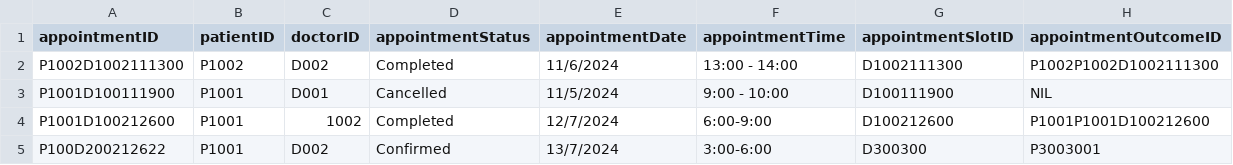
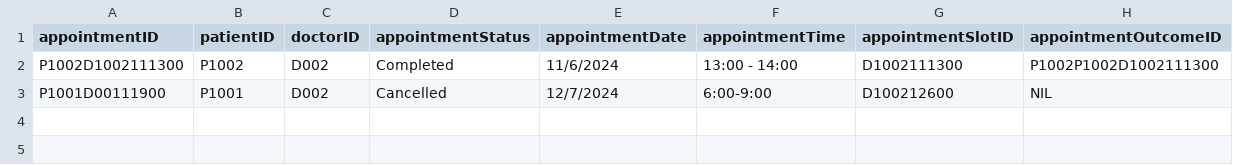
Before and after one commit to tgw6201/SC2002-Health-Management-System, a CSV file: HealthManagementSystem/src/FileManager/Data/Appointment_List.csv, drawn as a sheet.

```diff
--- a/HealthManagementSystem/src/FileManager/Data/Appointment_List.csv
+++ b/HealthManagementSystem/src/FileManager/Data/Appointment_List.csv
@@ -2,4 +2,2 @@ appointmentID,patientID,doctorID,appointmentStatus,appointmentDate,appointmentTi
 P1002D1002111300,P1002,D002,Completed,11/6/2024,13:00 - 14:00,D1002111300,P1002P1002D1002111300
-P1001D100111900,P1001,D001,Cancelled,11/5/2024,9:00 - 10:00,D100111900,NIL
-P1001D100212600,P1001,1002,Completed,12/7/2024,6:00-9:00,D100212600,P1001P1001D100212600
-P100D200212622,P1001,D002,Confirmed,13/7/2024,3:00-6:00,D300300,P3003001
+P1001D00111900,P1001,D002,Cancelled,12/7/2024,6:00-9:00,D100212600,NIL
```
Also changed, not shown: HealthManagementSystem/src/FileManager/Data/MedicalRecord_List.csv, HealthManagementSystem/src/FileManager/Data/Replenishment_Requests.csv, 9 other files.
